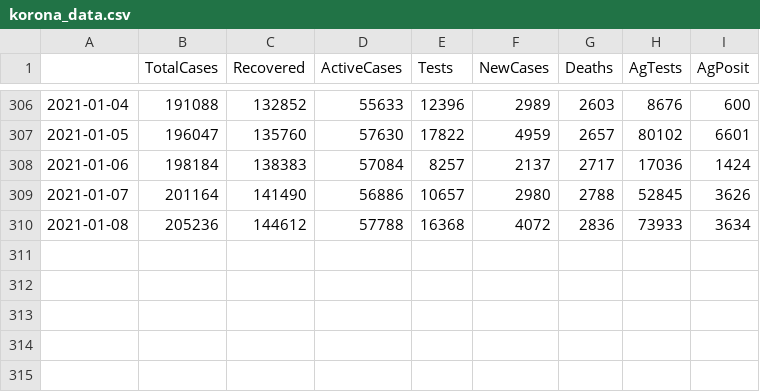
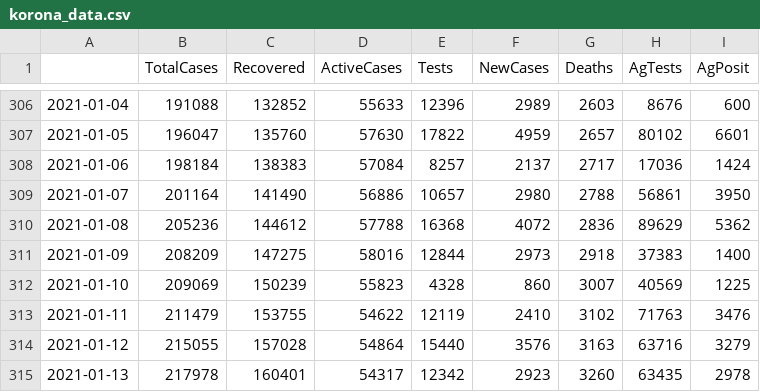
Before and after one commit to zuzancek/corona, a CSV file: SEIR_2_wave/data/korona_data.csv, drawn as a sheet; only a part is shown, gaps mark what is left out.

```diff
--- a/SEIR_2_wave/data/korona_data.csv
+++ b/SEIR_2_wave/data/korona_data.csv
@@ -308,3 +308,8 @@
 2021-01-06,198184,138383,57084,8257,2137,2717,17036,1424
-2021-01-07,201164,141490,56886,10657,2980,2788,52845,3626
-2021-01-08,205236,144612,57788,16368,4072,2836,73933,3634
+2021-01-07,201164,141490,56886,10657,2980,2788,56861,3950
+2021-01-08,205236,144612,57788,16368,4072,2836,89629,5362
+2021-01-09,208209,147275,58016,12844,2973,2918,37383,1400
+2021-01-10,209069,150239,55823,4328,860,3007,40569,1225
+2021-01-11,211479,153755,54622,12119,2410,3102,71763,3476
+2021-01-12,215055,157028,54864,15440,3576,3163,63716,3279
+2021-01-13,217978,160401,54317,12342,2923,3260,63435,2978
```
Also changed, not shown: SEIR_2_wave/data/asymptomatical_cases_share.csv, SEIR_2_wave/data/deaths.csv, 4 other files.
